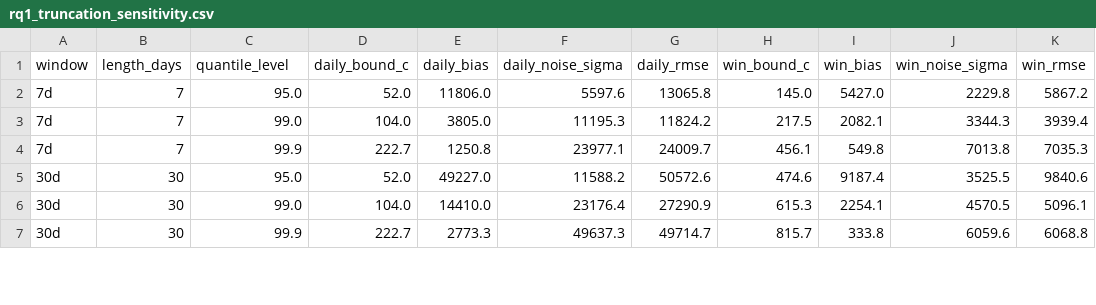
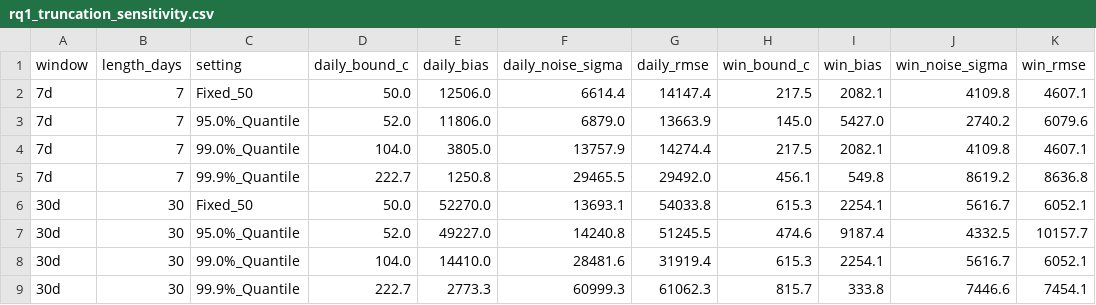
Before and after one commit to thy919100815-art/private-llm-analytics, a CSV file: results/sdg_mh/rq1_truncation_sensitivity.csv, drawn as a sheet; only a part is shown; the diff covers the shown part only.

```diff
--- a/results/sdg_mh/rq1_truncation_sensitivity.csv
+++ b/results/sdg_mh/rq1_truncation_sensitivity.csv
@@ -1,7 +1,9 @@
-window,length_days,quantile_level,daily_bound_c,daily_bias,daily_noise_sigma,daily_rmse,win_bound_c,win_bias,win_noise_sigma,win_rmse
-7d,7,95.0,52.0,11806.0,5597.6,13065.8,145.0,5427.0,2229.8,5867.2
-7d,7,99.0,104.0,3805.0,11195.3,11824.2,217.5,2082.1,3344.3,3939.4
-7d,7,99.9,222.7,1250.8,23977.1,24009.7,456.1,549.8,7013.8,7035.3
-30d,30,95.0,52.0,49227.0,11588.2,50572.6,474.6,9187.4,3525.5,9840.6
-30d,30,99.0,104.0,14410.0,23176.4,27290.9,615.3,2254.1,4570.5,5096.1
-30d,30,99.9,222.7,2773.3,49637.3,49714.7,815.7,333.8,6059.6,6068.8
+window,length_days,setting,daily_bound_c,daily_bias,daily_noise_sigma,daily_rmse,win_bound_c,win_bias,win_noise_sigma,win_rmse
+7d,7,Fixed_50,50.0,12506.0,6614.4,14147.4,217.5,2082.1,4109.8,4607.1
+7d,7,95.0%_Quantile,52.0,11806.0,6879.0,13663.9,145.0,5427.0,2740.2,6079.6
+7d,7,99.0%_Quantile,104.0,3805.0,13757.9,14274.4,217.5,2082.1,4109.8,4607.1
+7d,7,99.9%_Quantile,222.7,1250.8,29465.5,29492.0,456.1,549.8,8619.2,8636.8
+30d,30,Fixed_50,50.0,52270.0,13693.1,54033.8,615.3,2254.1,5616.7,6052.1
+30d,30,95.0%_Quantile,52.0,49227.0,14240.8,51245.5,474.6,9187.4,4332.5,10157.7
+30d,30,99.0%_Quantile,104.0,14410.0,28481.6,31919.4,615.3,2254.1,5616.7,6052.1
+30d,30,99.9%_Quantile,222.7,2773.3,60999.3,61062.3,815.7,333.8,7446.6,7454.1
```
Also changed, not shown: 4 added rows and 60 edited cells elsewhere in this file, results/sdg_mh/baseline_calibration_table.csv, results/sdg_mh/rq1_clipping_statistics.csv, 19 other files.
